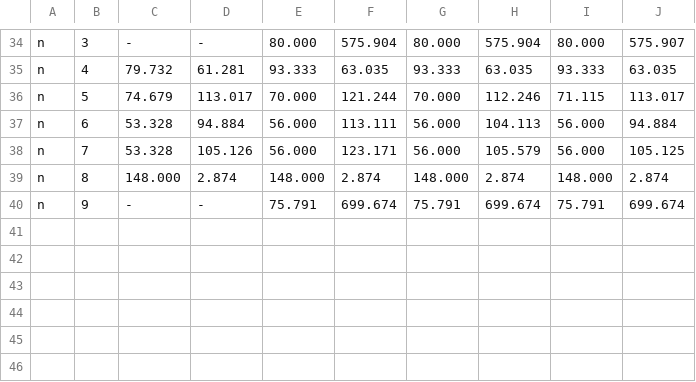
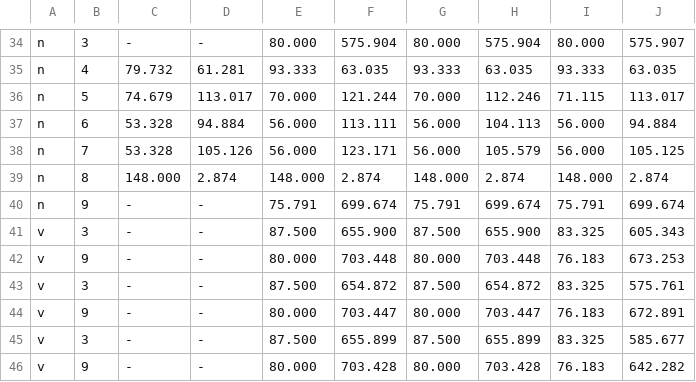
Before and after one commit to 108anup/NetMon-query-planner, a CSV file: gurobi/outputs/sensitivity.csv, drawn as a sheet; only a part is shown, gaps mark what is left out; the diff names each change by its address in the sheet, - before the commit and + after, or states it on an @@ line.

```diff
--- a/gurobi/outputs/sensitivity.csv
+++ b/gurobi/outputs/sensitivity.csv
+row 41: v | 3 | - | - | 87.500 | 655.900 | 87.500 | 655.900 | 83.325 | 605.343
+row 42: v | 9 | - | - | 80.000 | 703.448 | 80.000 | 703.448 | 76.183 | 673.253
+row 43: v | 3 | - | - | 87.500 | 654.872 | 87.500 | 654.872 | 83.325 | 575.761
+row 44: v | 9 | - | - | 80.000 | 703.447 | 80.000 | 703.447 | 76.183 | 672.891
+row 45: v | 3 | - | - | 87.500 | 655.899 | 87.500 | 655.899 | 83.325 | 585.677
+row 46: v | 9 | - | - | 80.000 | 703.428 | 80.000 | 703.428 | 76.183 | 642.282
```
Also changed, not shown: 15 other files.
